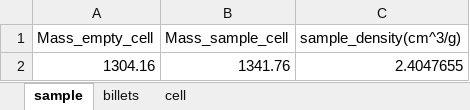
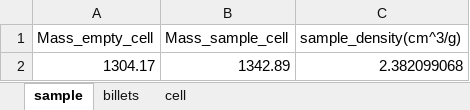
Before and after one commit to jianghan2013/pulse_decay_perm, an Excel workbook: instru_info.xlsx, sheet sample, drawn as a sheet; values as stored, in another font and other column widths than the file's, no borders; removed rows and columns are numbered as before the commit, all else as after; the diff names each change by its address in the sheet, - before the commit and + after, or states it on an @@ line.

```diff
--- a/instru_info.xlsx (sheet sample)
+++ b/instru_info.xlsx (sheet sample)
-row 2: 1304.16 | 1341.76 | 2.4047655
+row 2: 1304.17 | 1342.89 | 2.382099068
```
Also changed, not shown: sheet billets, 5 other files.
